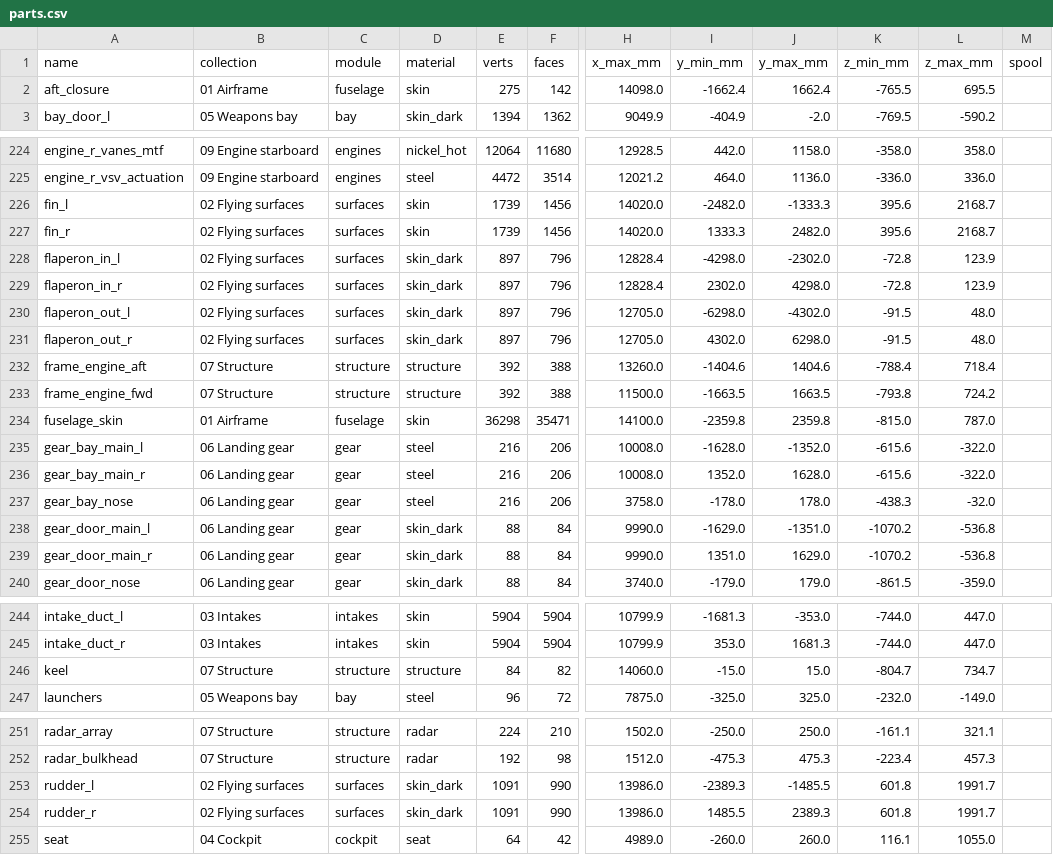
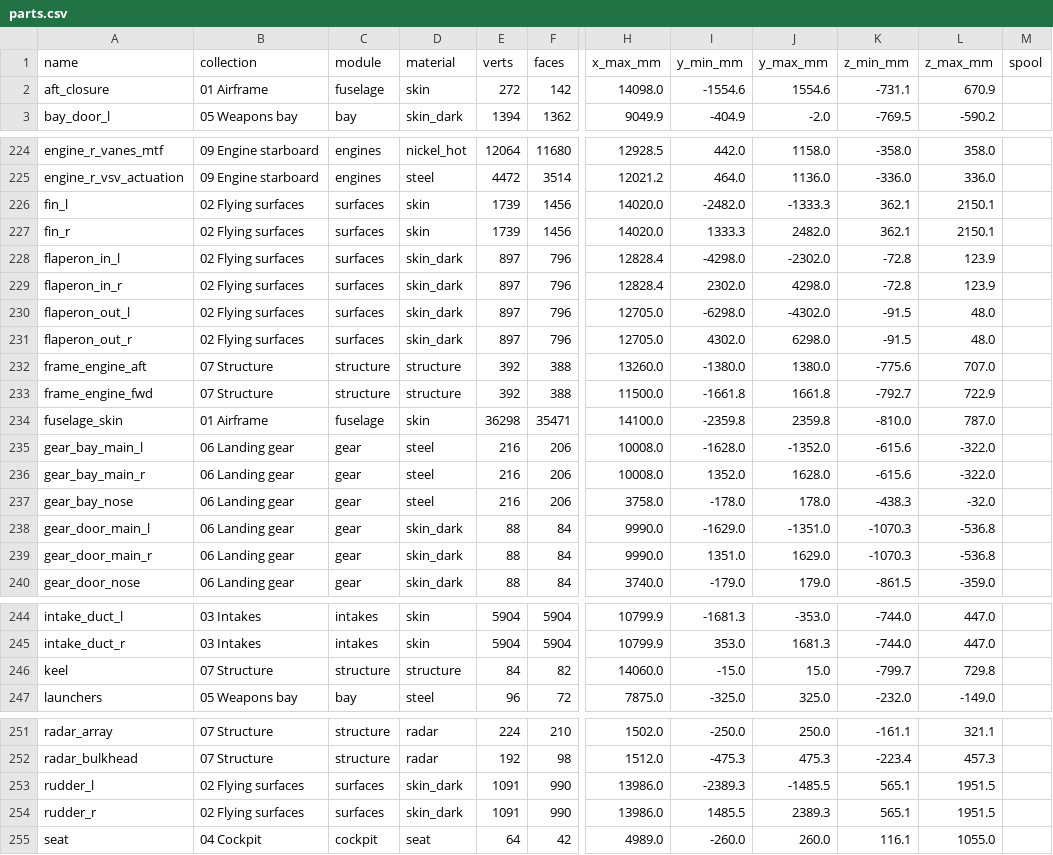
Before and after one commit to krabduke/nyx-jet, a CSV file: build/parts.csv, drawn as a sheet; only a part is shown, gaps mark what is left out; the diff covers the shown part only; the diff names each change by its address in the sheet, - before the commit and + after, or states it on an @@ line.

```diff
--- a/build/parts.csv
+++ b/build/parts.csv
-E2 (verts): 275
+E2 (verts): 272
-I2 (y_min_mm): -1662.4
+I2 (y_min_mm): -1554.6
-J2 (y_max_mm): 1662.4
+J2 (y_max_mm): 1554.6
-K2 (z_min_mm): -765.5
+K2 (z_min_mm): -731.1
-L2 (z_max_mm): 695.5
+L2 (z_max_mm): 670.9
-K226:K227 (z_min_mm): 395.6
+K226:K227 (z_min_mm): 362.1
-L226:L227 (z_max_mm): 2168.7
+L226:L227 (z_max_mm): 2150.1
-I232 (y_min_mm): -1404.6
+I232 (y_min_mm): -1380.0
-J232 (y_max_mm): 1404.6
+J232 (y_max_mm): 1380.0
-K232 (z_min_mm): -788.4
+K232 (z_min_mm): -775.6
-L232 (z_max_mm): 718.4
+L232 (z_max_mm): 707.0
-I233 (y_min_mm): -1663.5
+I233 (y_min_mm): -1661.8
-J233 (y_max_mm): 1663.5
+J233 (y_max_mm): 1661.8
-K233 (z_min_mm): -793.8
+K233 (z_min_mm): -792.7
-L233 (z_max_mm): 724.2
+L233 (z_max_mm): 722.9
-K234 (z_min_mm): -815.0
+K234 (z_min_mm): -810.0
-K238:K239 (z_min_mm): -1070.2
+K238:K239 (z_min_mm): -1070.3
-K246 (z_min_mm): -804.7
+K246 (z_min_mm): -799.7
-L246 (z_max_mm): 734.7
+L246 (z_max_mm): 729.8
-K253:K254 (z_min_mm): 601.8
+K253:K254 (z_min_mm): 565.1
-L253:L254 (z_max_mm): 1991.7
+L253:L254 (z_max_mm): 1951.5
```
Also changed, not shown: 1 edited cell elsewhere in this file, 8 other files.
